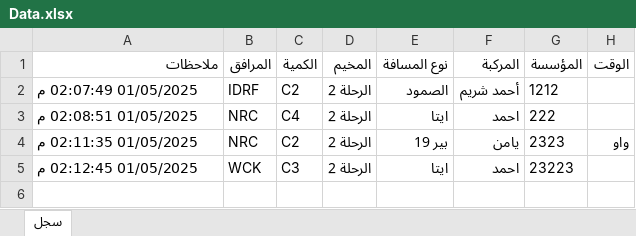
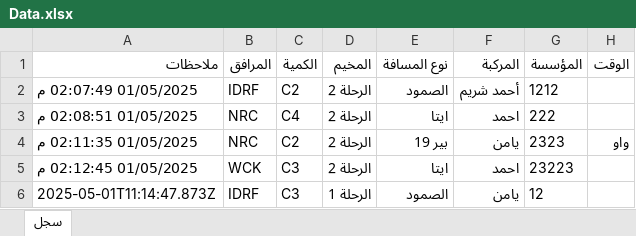
Before and after one commit to mathmodel2/Logger-Eta, an Excel workbook: Database/Data.xlsx, sheet سجل, drawn as a sheet; values as stored, in another font and other column widths than the file's, no borders; the diff names each change by its address in the sheet, - before the commit and + after, or states it on an @@ line.

Commit message:
Append row at 2025-05-01T11:14:47.873Z

```diff
--- a/Database/Data.xlsx (sheet سجل)
+++ b/Database/Data.xlsx (sheet سجل)
+row 6: 2025-05-01T11:14:47.873Z | IDRF | C3 | الرحلة 1 | الصمود | يامن | 12
```
